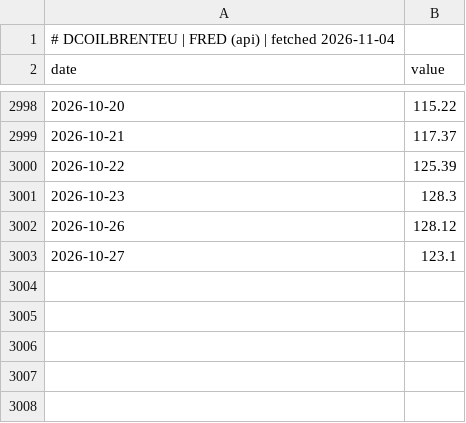
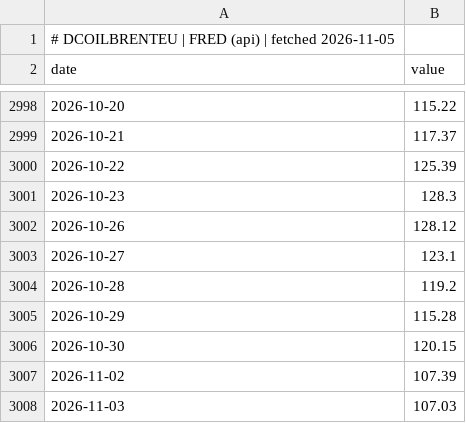
Before and after one commit to GunDamnBoy/chart-of-the-day, a CSV file: data/series/DCOILBRENTEU.csv, drawn as a sheet; only a part is shown, gaps mark what is left out.

Commit message:
data: publish 2026-11-05

```diff
--- a/data/series/DCOILBRENTEU.csv
+++ b/data/series/DCOILBRENTEU.csv
@@ -1,2 +1,2 @@
-# DCOILBRENTEU | FRED (api) | fetched 2026-11-04
+# DCOILBRENTEU | FRED (api) | fetched 2026-11-05
 date,value
@@ -3003 +3003,6 @@ date,value
 2026-10-27,123.1
+2026-10-28,119.2
+2026-10-29,115.28
+2026-10-30,120.15
+2026-11-02,107.39
+2026-11-03,107.03
```
Also changed, not shown: data/series/005930.KS.csv, data/series/DCOILWTICO.csv, 55 other files.
